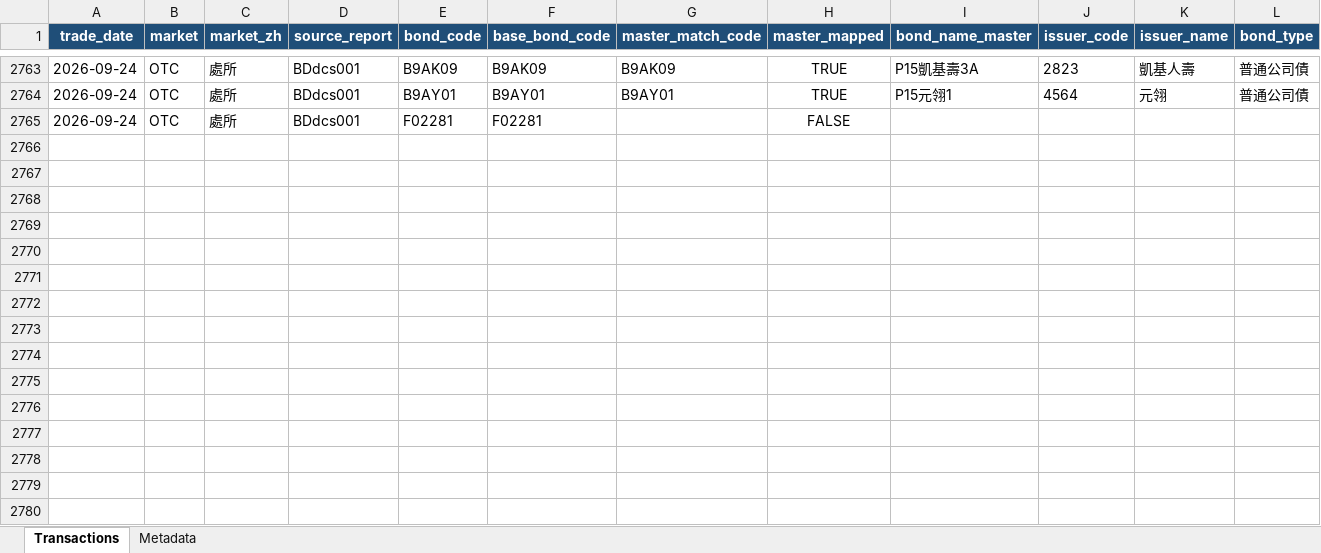
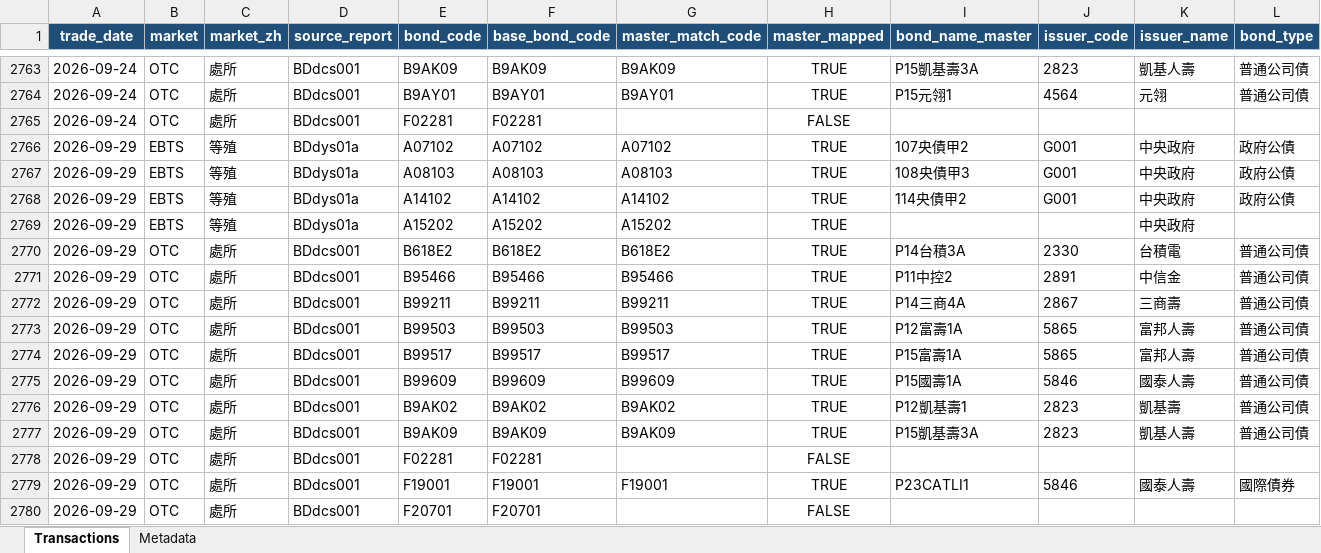
Before and after one commit to bruce851117/tw-bond, an Excel workbook: data/merged_outright.xlsx, sheet Transactions, drawn as a sheet; only a part is shown, gaps mark what is left out; values as stored, in another font and other column widths than the file's, no borders; rows hold the shown columns only; the diff names each change by its address in the sheet, - before the commit and + after, or states it on an @@ line.

```diff
--- a/data/merged_outright.xlsx (sheet Transactions)
+++ b/data/merged_outright.xlsx (sheet Transactions)
+row 2766: 2026-09-29 | EBTS | 等殖 | BDdys01a | A07102 | A07102 | A07102 | TRUE | 107央債甲2 | G001 | 中央政府 | 政府公債
+row 2767: 2026-09-29 | EBTS | 等殖 | BDdys01a | A08103 | A08103 | A08103 | TRUE | 108央債甲3 | G001 | 中央政府 | 政府公債
+row 2768: 2026-09-29 | EBTS | 等殖 | BDdys01a | A14102 | A14102 | A14102 | TRUE | 114央債甲2 | G001 | 中央政府 | 政府公債
+row 2769: 2026-09-29 | EBTS | 等殖 | BDdys01a | A15202 | A15202 | A15202 | TRUE |  |  | 中央政府
+row 2770: 2026-09-29 | OTC | 處所 | BDdcs001 | B618E2 | B618E2 | B618E2 | TRUE | P14台積3A | 2330 | 台積電 | 普通公司債
+row 2771: 2026-09-29 | OTC | 處所 | BDdcs001 | B95466 | B95466 | B95466 | TRUE | P11中控2 | 2891 | 中信金 | 普通公司債
+row 2772: 2026-09-29 | OTC | 處所 | BDdcs001 | B99211 | B99211 | B99211 | TRUE | P14三商4A | 2867 | 三商壽 | 普通公司債
+row 2773: 2026-09-29 | OTC | 處所 | BDdcs001 | B99503 | B99503 | B99503 | TRUE | P12富壽1A | 5865 | 富邦人壽 | 普通公司債
+row 2774: 2026-09-29 | OTC | 處所 | BDdcs001 | B99517 | B99517 | B99517 | TRUE | P15富壽1A | 5865 | 富邦人壽 | 普通公司債
+row 2775: 2026-09-29 | OTC | 處所 | BDdcs001 | B99609 | B99609 | B99609 | TRUE | P15國壽1A | 5846 | 國泰人壽 | 普通公司債
+row 2776: 2026-09-29 | OTC | 處所 | BDdcs001 | B9AK02 | B9AK02 | B9AK02 | TRUE | P12凱基壽1 | 2823 | 凱基壽 | 普通公司債
+row 2777: 2026-09-29 | OTC | 處所 | BDdcs001 | B9AK09 | B9AK09 | B9AK09 | TRUE | P15凱基壽3A | 2823 | 凱基人壽 | 普通公司債
+row 2778: 2026-09-29 | OTC | 處所 | BDdcs001 | F02281 | F02281 |  | FALSE
+row 2779: 2026-09-29 | OTC | 處所 | BDdcs001 | F19001 | F19001 | F19001 | TRUE | P23CATLI1 | 5846 | 國泰人壽 | 國際債券
+row 2780: 2026-09-29 | OTC | 處所 | BDdcs001 | F20701 | F20701 |  | FALSE
```
Also changed, not shown: sheet Metadata, 4 other files.
